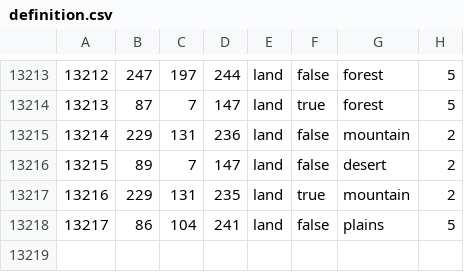
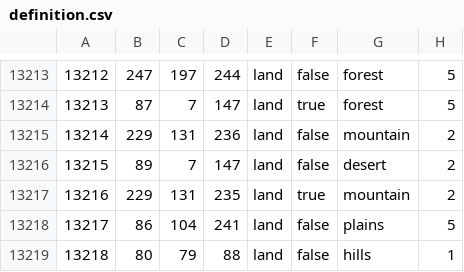
Before and after one commit to vincent-wagner/HFU, a CSV file: map/definition.csv, drawn as a sheet; only a part is shown, gaps mark what is left out.

```diff
--- a/map/definition.csv
+++ b/map/definition.csv
@@ -13218 +13218,2 @@
 13217;86;104;241;land;false;plains;5
+13218;80;79;88;land;false;hills;1
```
Also changed, not shown: 38 other files.
